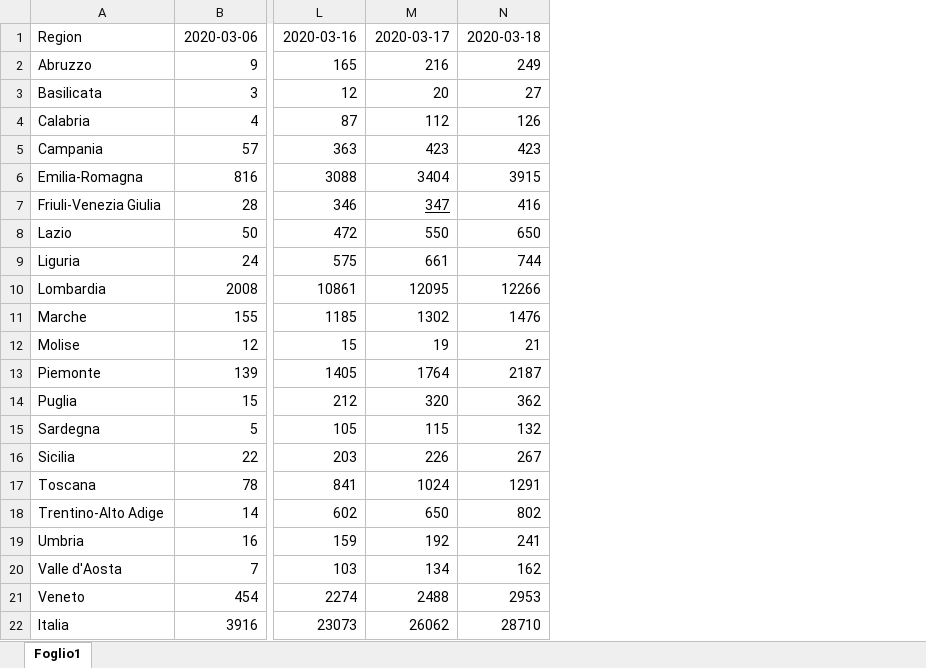
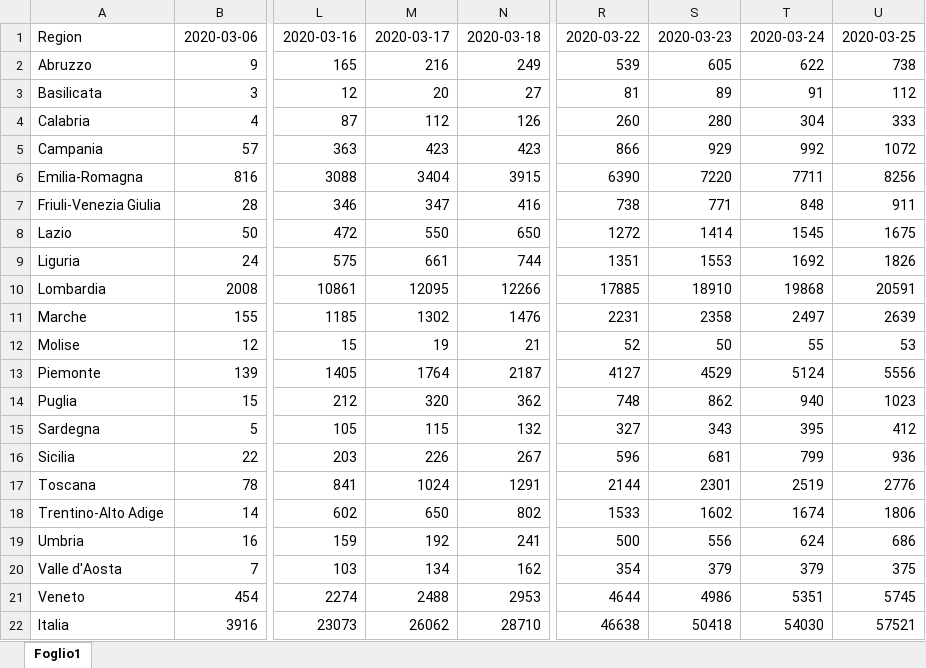
Before and after one commit to robertobastone/ICE, an Excel workbook: data.xlsx, sheet Foglio1, drawn as a sheet; only a part is shown, gaps mark what is left out; values as stored, in another font and other column widths than the file's, no borders; the diff names each change by its address in the sheet, - before the commit and + after, or states it on an @@ line.

Commit message:
New data
Co-Authored-By: Roberto Bastone <robertobastone@users.noreply.github.com>

```diff
--- a/data.xlsx (sheet Foglio1)
+++ b/data.xlsx (sheet Foglio1)
+column R, rows 1-22: 2020-03-22 | 539 | 81 | 260 | 866 | 6390 | 738 | 1272 | 1351 | 17885 | 2231 | 52 | 4127 | 748 | 327 | 596 | 2144 | 1533 | 500 | 354 | 4644 | 46638
+column S, rows 1-22: 2020-03-23 | 605 | 89 | 280 | 929 | 7220 | 771 | 1414 | 1553 | 18910 | 2358 | 50 | 4529 | 862 | 343 | 681 | 2301 | 1602 | 556 | 379 | 4986 | 50418
+column T, rows 1-22: 2020-03-24 | 622 | 91 | 304 | 992 | 7711 | 848 | 1545 | 1692 | 19868 | 2497 | 55 | 5124 | 940 | 395 | 799 | 2519 | 1674 | 624 | 379 | 5351 | 54030
+column U, rows 1-22: 2020-03-25 | 738 | 112 | 333 | 1072 | 8256 | 911 | 1675 | 1826 | 20591 | 2639 | 53 | 5556 | 1023 | 412 | 936 | 2776 | 1806 | 686 | 375 | 5745 | 57521
-M7 underline: on
+M7 underline: off
```
Also changed, not shown: 24 other files.
